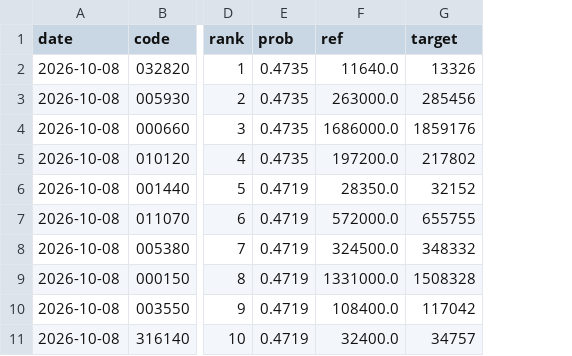
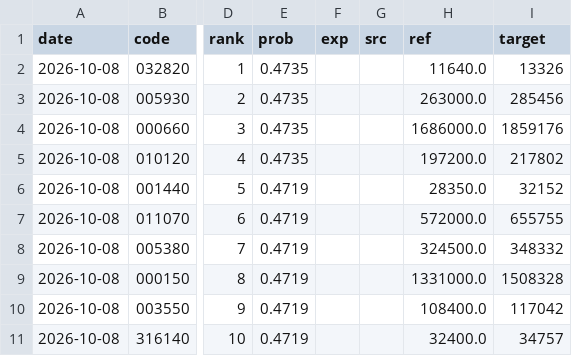
Before and after one commit to idenpark79-host/sugeupan, a CSV file: track/picks.csv, drawn as a sheet; only a part is shown, gaps mark what is left out; the diff names each change by its address in the sheet, - before the commit and + after, or states it on an @@ line.

Commit message:
추천 성적 기록 2026-10-10

```diff
--- a/track/picks.csv
+++ b/track/picks.csv
+column F (exp), empty
+column G (src), empty
```
